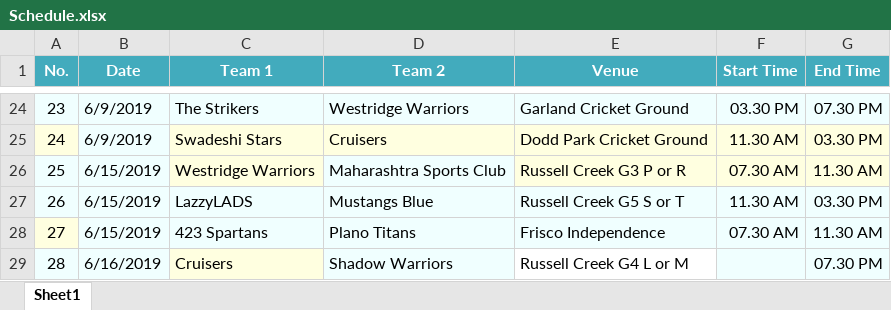
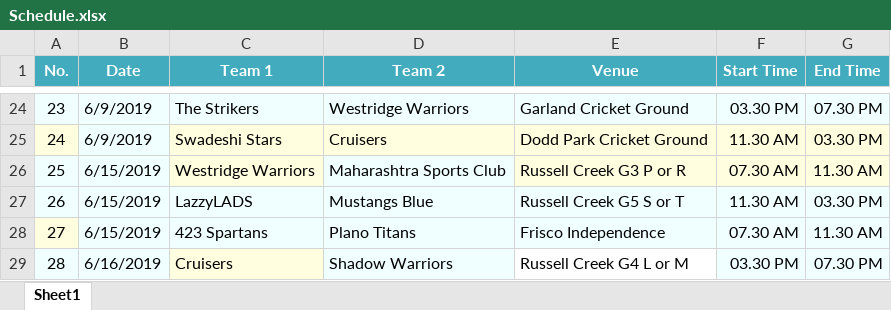
Before and after one commit to arunkumarasokan/PUA2019, an Excel workbook: SportsInviter/Data/Input/Schedule.xlsx, sheet Sheet1, drawn as a sheet; only a part is shown, gaps mark what is left out; values as stored, in another font and other column widths than the file's, no borders; the diff names each change by its address in the sheet, - before the commit and + after, or states it on an @@ line.

```diff
--- a/SportsInviter/Data/Input/Schedule.xlsx (sheet Sheet1)
+++ b/SportsInviter/Data/Input/Schedule.xlsx (sheet Sheet1)
-F29 (Start Time): (empty)
+F29 (Start Time): 03.30 PM
```
Also changed, not shown: SportsInviter/Data/Input/Teams - Copy.xlsx, SportsInviter/Data/Input/Teams.xlsx, 1 other file.
